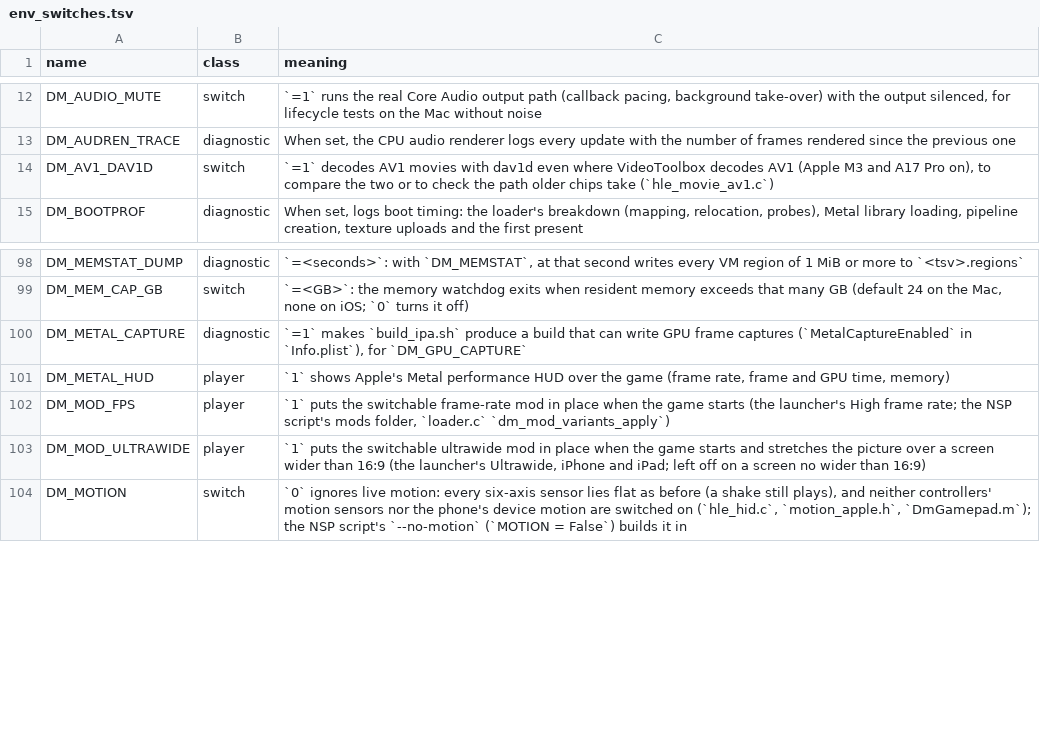
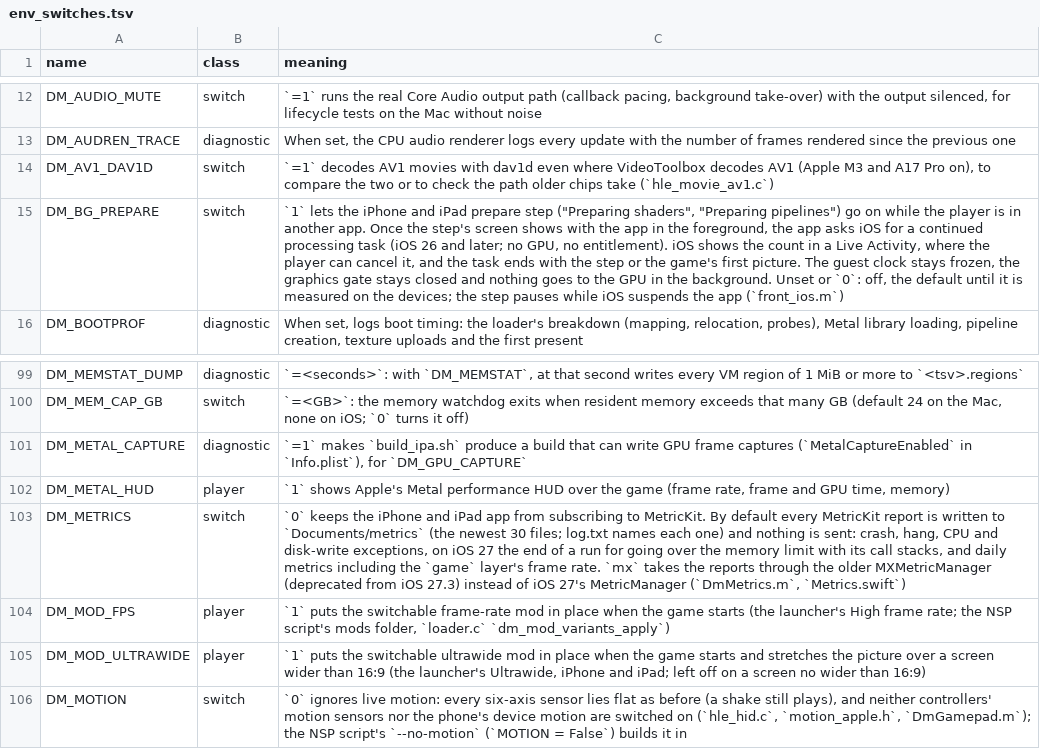
Before and after one commit to kencalx/NX18, a TSV file: docs/env_switches.tsv, drawn as a sheet; only a part is shown, gaps mark what is left out; the diff names each change by its address in the sheet, - before the commit and + after, or states it on an @@ line.

```diff
--- a/docs/env_switches.tsv
+++ b/docs/env_switches.tsv
+row 15: DM_BG_PREPARE | switch | `1` lets the iPhone and iPad prepare step ("Preparing shaders", "Preparing pipelines") go on while the player is in another app. Once the step's screen shows with the app in the foreground, the app asks iOS for a continued processing task (iOS 26 and later; no GPU, no entitlement). iOS shows the count in a Live Activity, where the player can cancel it, and the task ends with the step or the game's first picture. The guest clock stays frozen, the graphics gate stays closed and nothing goes to the GPU in the background. Unset or `0`: off, the default until it is measured on the devices; the step pauses while iOS suspends the app (`front_ios.m`)
+row 103: DM_METRICS | switch | `0` keeps the iPhone and iPad app from subscribing to MetricKit. By default every MetricKit report is written to `Documents/metrics` (the newest 30 files; log.txt names each one) and nothing is sent: crash, hang, CPU and disk-write exceptions, on iOS 27 the end of a run for going over the memory limit with its call stacks, and daily metrics including the `game` layer's frame rate. `mx` takes the reports through the older MXMetricManager (deprecated from iOS 27.3) instead of iOS 27's MetricManager (`DmMetrics.m`, `Metrics.swift`)
```
Also changed, not shown: 13 other files.
